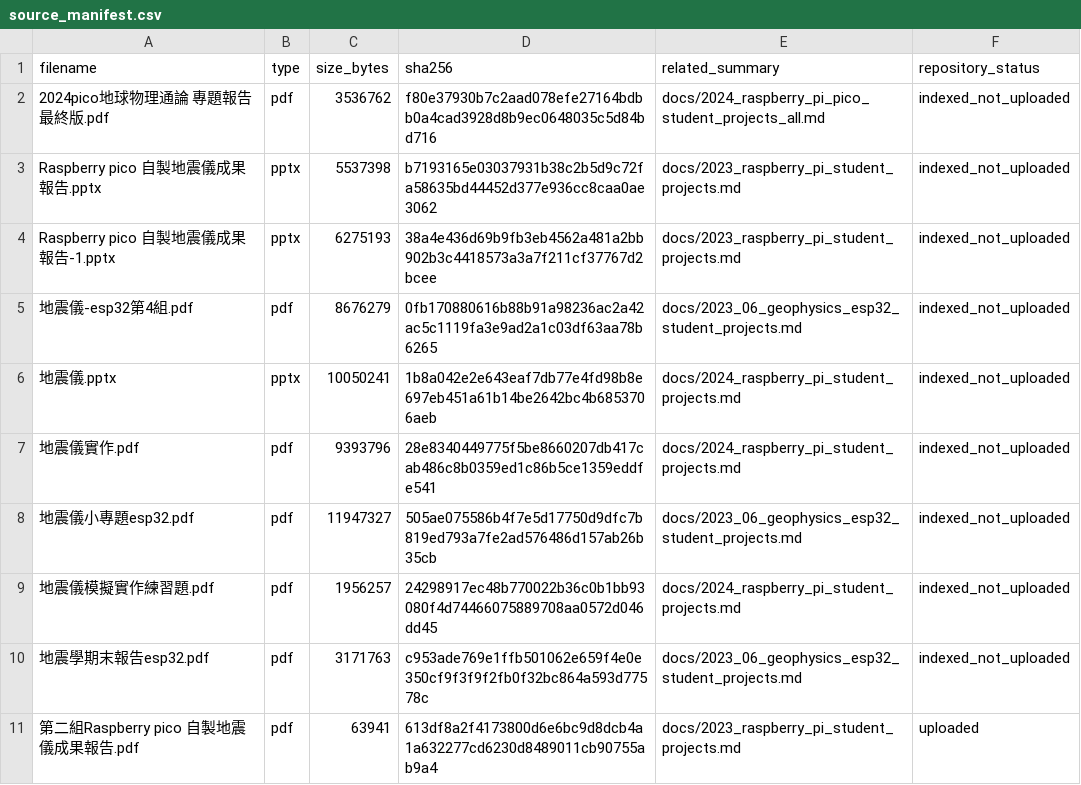
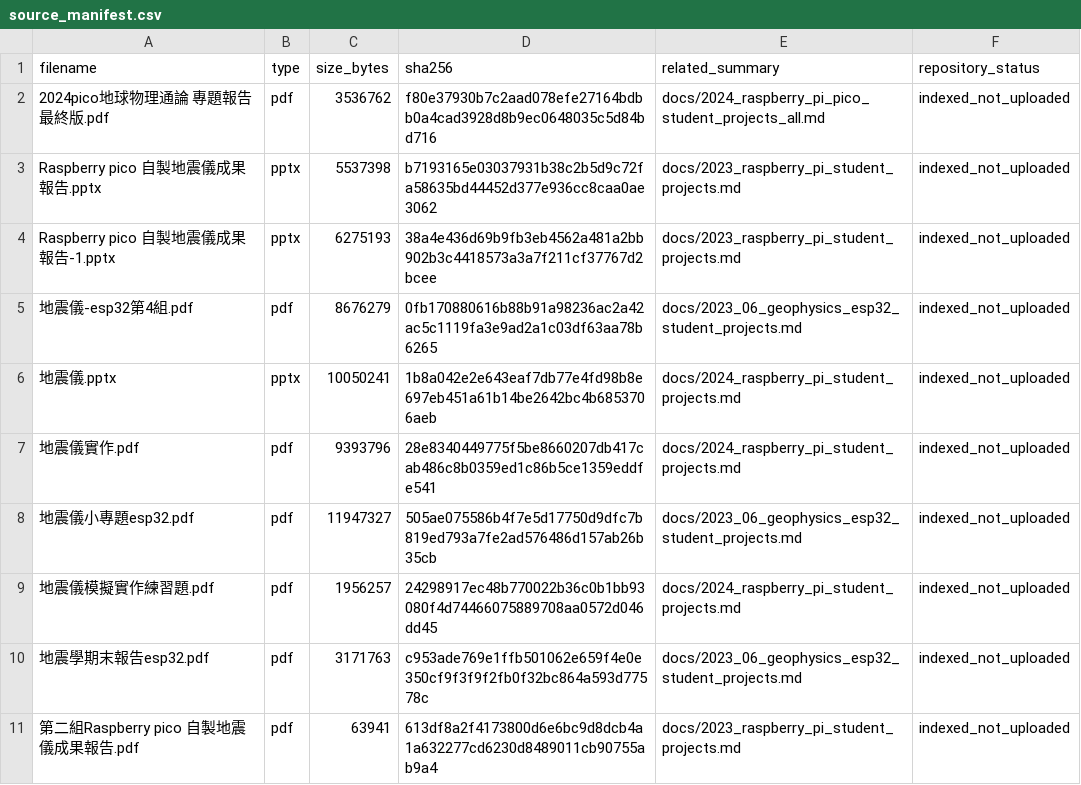
Before and after one commit to oceanicdayi/Raspberry_pi_class, a CSV file: source_files/source_manifest.csv, drawn as a sheet.

Commit message:
Correct binary upload status after verification

```diff
--- a/source_files/source_manifest.csv
+++ b/source_files/source_manifest.csv
@@ -10,2 +10,2 @@ filename,type,size_bytes,sha256,related_summary,repository_status
 "地震學期末報告esp32.pdf",pdf,3171763,c953ade769e1ffb501062e659f4e0e350cf9f3f9f2fb0f32bc864a593d77578c,"docs/2023_06_geophysics_esp32_student_projects.md","indexed_not_uploaded"
-"第二組Raspberry pico 自製地震儀成果報告.pdf",pdf,63941,613df8a2f4173800d6e6bc9d8dcb4a1a632277cd6230d8489011cb90755ab9a4,"docs/2023_raspberry_pi_student_projects.md","uploaded"
+"第二組Raspberry pico 自製地震儀成果報告.pdf",pdf,63941,613df8a2f4173800d6e6bc9d8dcb4a1a632277cd6230d8489011cb90755ab9a4,"docs/2023_raspberry_pi_student_projects.md","indexed_not_uploaded"
```
